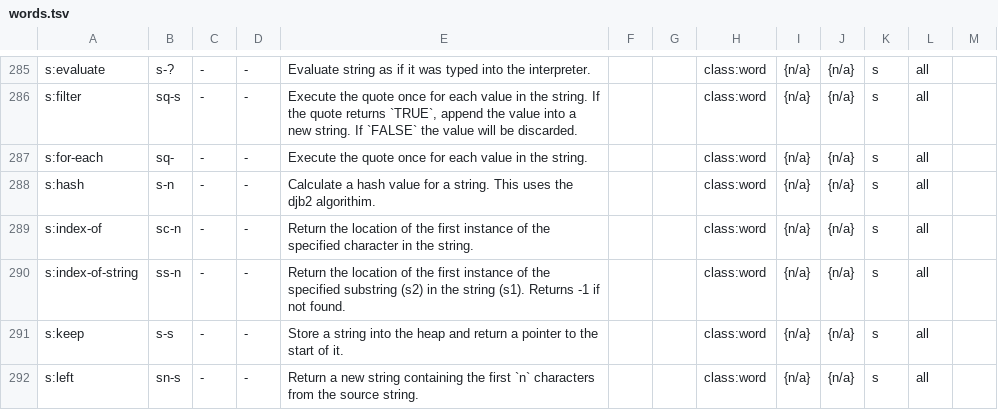
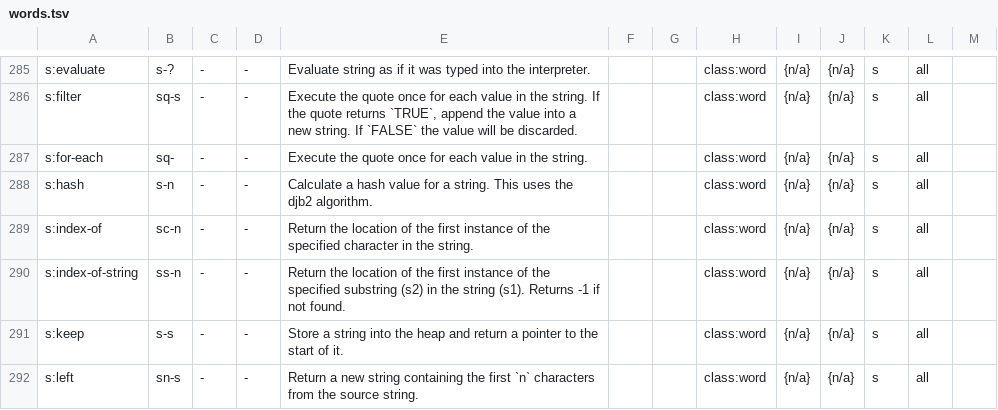
Before and after one commit to Acidburn0zzz/retro, a TSV file: words.tsv, drawn as a sheet; only a part is shown, gaps mark what is left out.

Commit message:
fix typo in doc for s:hash (thanks kiyoshi)

```diff
--- a/words.tsv
+++ b/words.tsv
@@ -287,3 +287,3 @@ s:filter	sq-s	-	-	Execute the quote once for each value in the string. If the qu
 s:for-each	sq-	-	-	Execute the quote once for each value in the string.			class:word	{n/a}	{n/a}	s	all	
-s:hash	s-n	-	-	Calculate a hash value for a string. This uses the djb2 algorithim.			class:word	{n/a}	{n/a}	s	all	
+s:hash	s-n	-	-	Calculate a hash value for a string. This uses the djb2 algorithm.			class:word	{n/a}	{n/a}	s	all	
 s:index-of	sc-n	-	-	Return the location of the first instance of the specified character in the string.			class:word	{n/a}	{n/a}	s	all	
```
Also changed, not shown: 1 other file.
